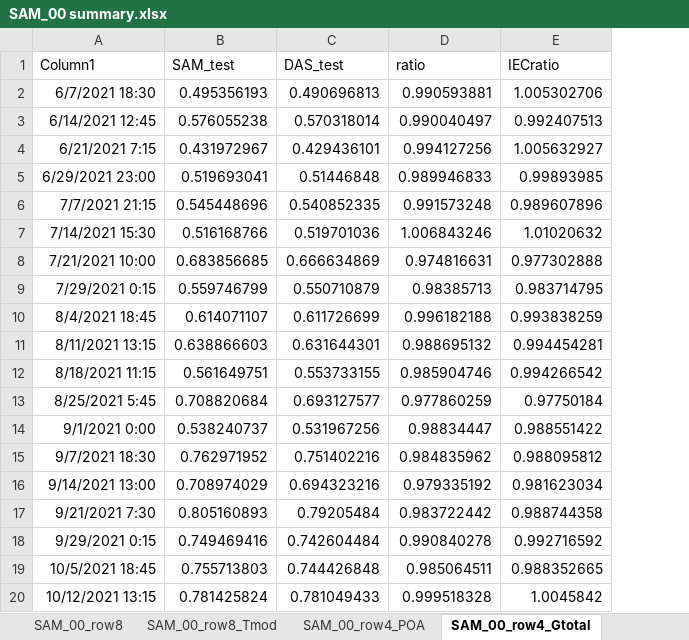
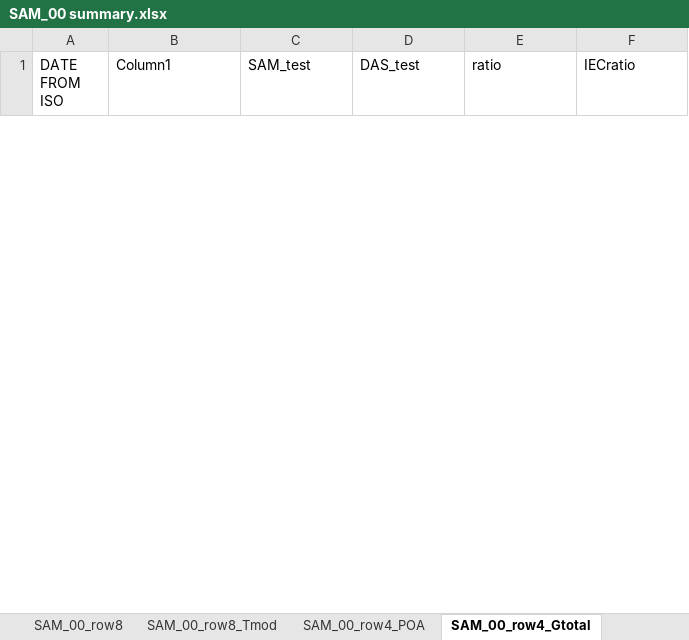
Before and after one commit to shirubana/Approaches2BifacialPerformanceMonitoring, an Excel workbook: Analysis/SAM_00 summary.xlsx, sheet SAM_00_row4_Gtotal, drawn as a sheet; only a part is shown; values as stored, in another font and other column widths than the file's, no borders; table styles not drawn; removed rows and columns are numbered as before the commit, all else as after; the diff covers the shown part only; the diff names each change by its address in the sheet, - before the commit and + after, or states it on an @@ line.

```diff
--- a/Analysis/SAM_00 summary.xlsx (sheet SAM_00_row4_Gtotal)
+++ b/Analysis/SAM_00 summary.xlsx (sheet SAM_00_row4_Gtotal)
+column A (DATE FROM ISO), empty
-row 2: 6/7/2021 18:30 | 0.495356193 | 0.490696813 | 0.990593881 | 1.005302706
-row 3: 6/14/2021 12:45 | 0.576055238 | 0.570318014 | 0.990040497 | 0.992407513
-row 4: 6/21/2021 7:15 | 0.431972967 | 0.429436101 | 0.994127256 | 1.005632927
-row 5: 6/29/2021 23:00 | 0.519693041 | 0.51446848 | 0.989946833 | 0.99893985
-row 6: 7/7/2021 21:15 | 0.545448696 | 0.540852335 | 0.991573248 | 0.989607896
-row 7: 7/14/2021 15:30 | 0.516168766 | 0.519701036 | 1.006843246 | 1.01020632
-row 8: 7/21/2021 10:00 | 0.683856685 | 0.666634869 | 0.974816631 | 0.977302888
-row 9: 7/29/2021 0:15 | 0.559746799 | 0.550710879 | 0.98385713 | 0.983714795
-row 10: 8/4/2021 18:45 | 0.614071107 | 0.611726699 | 0.996182188 | 0.993838259
-row 11: 8/11/2021 13:15 | 0.638866603 | 0.631644301 | 0.988695132 | 0.994454281
-row 12: 8/18/2021 11:15 | 0.561649751 | 0.553733155 | 0.985904746 | 0.994266542
-row 13: 8/25/2021 5:45 | 0.708820684 | 0.693127577 | 0.977860259 | 0.97750184
-row 14: 9/1/2021 0:00 | 0.538240737 | 0.531967256 | 0.98834447 | 0.988551422
-row 15: 9/7/2021 18:30 | 0.762971952 | 0.751402216 | 0.984835962 | 0.988095812
-row 16: 9/14/2021 13:00 | 0.708974029 | 0.694323216 | 0.979335192 | 0.981623034
-row 17: 9/21/2021 7:30 | 0.805160893 | 0.79205484 | 0.983722442 | 0.988744358
-row 18: 9/29/2021 0:15 | 0.749469416 | 0.742604484 | 0.990840278 | 0.992716592
-row 19: 10/5/2021 18:45 | 0.755713803 | 0.744426848 | 0.985064511 | 0.988352665
-row 20: 10/12/2021 13:15 | 0.781425824 | 0.781049433 | 0.999518328 | 1.0045842
```
Also changed, not shown: 51 added rows and 32 removed rows elsewhere in this sheet, sheet SAM_00_row8, sheet SAM_00_row4_POA, sheet SAM_00_row8_Tmod, sheet SAM_00_row2_POA, sheet SAM_00_row2_Gtotal, sheet row4_Method3, 5 more sheets, charts or pictures, 1 other file.
